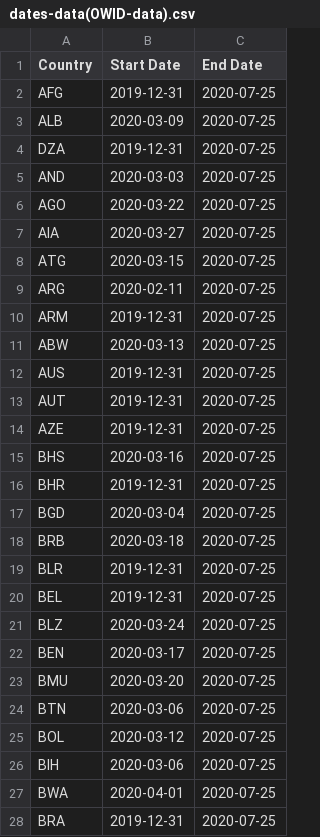
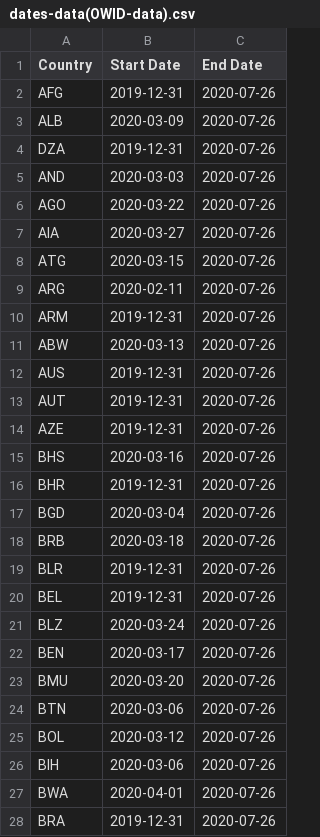
Before and after one commit to aditya-sahai/Covid-Data-Bot, a CSV file: dates-data(OWID-data).csv, drawn as a sheet; only a part is shown; the diff covers the shown part only.

Commit message:
Getting Intersecting Dates

```diff
--- a/dates-data(OWID-data).csv
+++ b/dates-data(OWID-data).csv
@@ -1,28 +1,28 @@
 "Country","Start Date","End Date"
-"AFG","2019-12-31","2020-07-25"
-"ALB","2020-03-09","2020-07-25"
-"DZA","2019-12-31","2020-07-25"
-"AND","2020-03-03","2020-07-25"
-"AGO","2020-03-22","2020-07-25"
-"AIA","2020-03-27","2020-07-25"
-"ATG","2020-03-15","2020-07-25"
-"ARG","2020-02-11","2020-07-25"
-"ARM","2019-12-31","2020-07-25"
-"ABW","2020-03-13","2020-07-25"
-"AUS","2019-12-31","2020-07-25"
-"AUT","2019-12-31","2020-07-25"
-"AZE","2019-12-31","2020-07-25"
-"BHS","2020-03-16","2020-07-25"
-"BHR","2019-12-31","2020-07-25"
-"BGD","2020-03-04","2020-07-25"
-"BRB","2020-03-18","2020-07-25"
-"BLR","2019-12-31","2020-07-25"
-"BEL","2019-12-31","2020-07-25"
-"BLZ","2020-03-24","2020-07-25"
-"BEN","2020-03-17","2020-07-25"
-"BMU","2020-03-20","2020-07-25"
-"BTN","2020-03-06","2020-07-25"
-"BOL","2020-03-12","2020-07-25"
-"BIH","2020-03-06","2020-07-25"
-"BWA","2020-04-01","2020-07-25"
-"BRA","2019-12-31","2020-07-25"
+"AFG","2019-12-31","2020-07-26"
+"ALB","2020-03-09","2020-07-26"
+"DZA","2019-12-31","2020-07-26"
+"AND","2020-03-03","2020-07-26"
+"AGO","2020-03-22","2020-07-26"
+"AIA","2020-03-27","2020-07-26"
+"ATG","2020-03-15","2020-07-26"
+"ARG","2020-02-11","2020-07-26"
+"ARM","2019-12-31","2020-07-26"
+"ABW","2020-03-13","2020-07-26"
+"AUS","2019-12-31","2020-07-26"
+"AUT","2019-12-31","2020-07-26"
+"AZE","2019-12-31","2020-07-26"
+"BHS","2020-03-16","2020-07-26"
+"BHR","2019-12-31","2020-07-26"
+"BGD","2020-03-04","2020-07-26"
+"BRB","2020-03-18","2020-07-26"
+"BLR","2019-12-31","2020-07-26"
+"BEL","2019-12-31","2020-07-26"
+"BLZ","2020-03-24","2020-07-26"
+"BEN","2020-03-17","2020-07-26"
+"BMU","2020-03-20","2020-07-26"
+"BTN","2020-03-06","2020-07-26"
+"BOL","2020-03-12","2020-07-26"
+"BIH","2020-03-06","2020-07-26"
+"BWA","2020-04-01","2020-07-26"
+"BRA","2019-12-31","2020-07-26"
```
Also changed, not shown: 162 edited cells elsewhere in this file, dates-data(datahub-data).csv, 3 other files.
